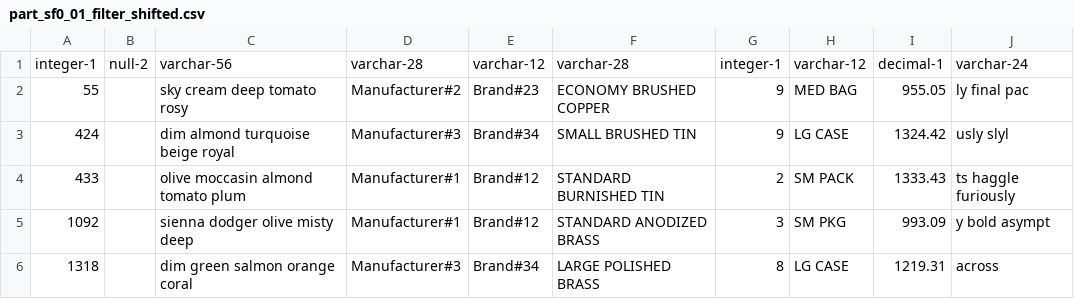
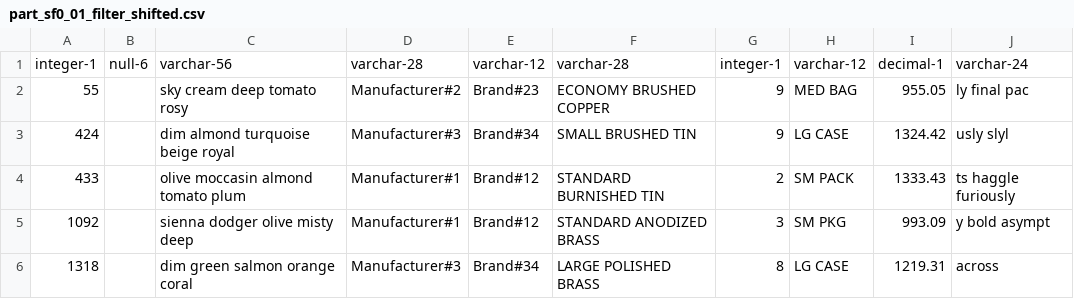
Before and after one commit to FPGA-Research-Manchester/OrkhestraFPGAStream, a CSV file: resources/part_sf0_01_filter_shifted.csv, drawn as a sheet.

Commit message:
Change Q19 filter setup for 64 bit decimals
Changed how the lineitem table gets filtered because of the new 64 bit decimals. In addition, added additional empty columns to the part table because of the additional columns in the lineitem table.

```diff
--- a/resources/part_sf0_01_filter_shifted.csv
+++ b/resources/part_sf0_01_filter_shifted.csv
@@ -1,2 +1,2 @@
-integer-1,null-2,varchar-56,varchar-28,varchar-12,varchar-28,integer-1,varchar-12,decimal-1,varchar-24
+integer-1,null-6,varchar-56,varchar-28,varchar-12,varchar-28,integer-1,varchar-12,decimal-1,varchar-24
 55,,sky cream deep tomato rosy,Manufacturer#2           ,Brand#23  ,ECONOMY BRUSHED COPPER,9,MED BAG   ,955.05,ly final pac
```
Also changed, not shown: 3 other files.
